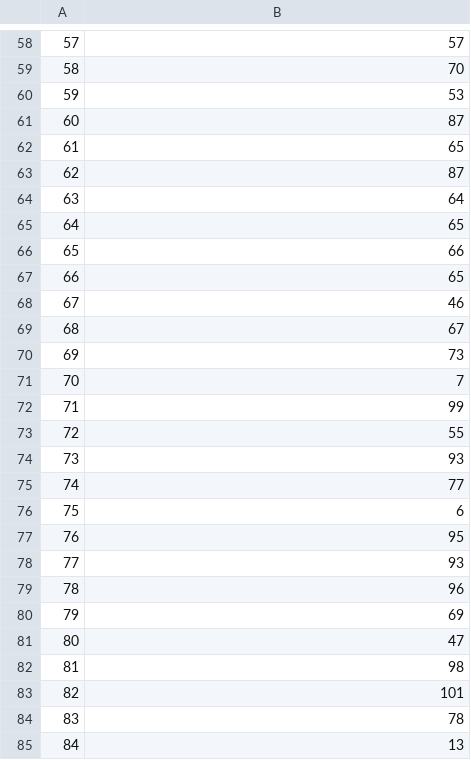
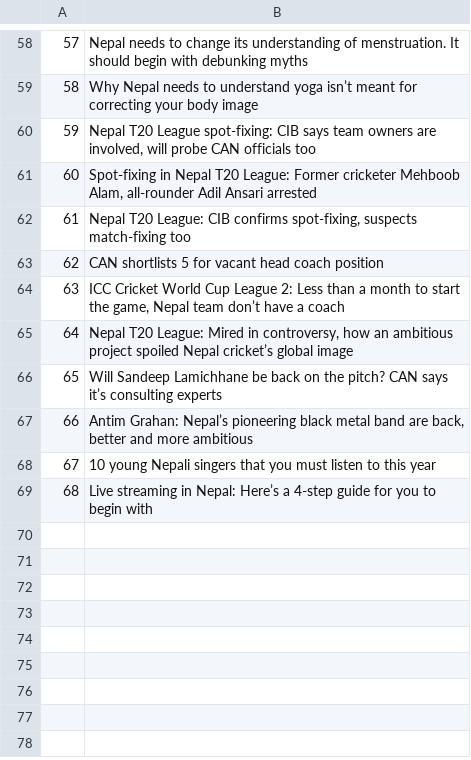
Before and after one commit to Krishnakumarshrestha/OnlineKhabarNewsScraping, a CSV file: read.csv, drawn as a sheet; only a part is shown, gaps mark what is left out; the diff covers the shown part only.

```diff
--- a/read.csv
+++ b/read.csv
@@ -58,28 +58,12 @@
-"57",57
-"58",70
-"59",53
-"60",87
-"61",65
-"62",87
-"63",64
-"64",65
-"65",66
-"66",65
-"67",46
-"68",67
-"69",73
-"70",7
-"71",99
-"72",55
-"73",93
-"74",77
-"75",6
-"76",95
-"77",93
-"78",96
-"79",69
-"80",47
-"81",98
-"82",101
-"83",78
-"84",13
+"57","Nepal needs to change its understanding of menstruation. It should begin with debunking myths"
+"58","Why Nepal needs to understand yoga isn’t meant for correcting your body image"
+"59","Nepal T20 League spot-fixing: CIB says team owners are involved, will probe CAN officials too"
+"60","Spot-fixing in Nepal T20 League: Former cricketer Mehboob Alam, all-rounder Adil Ansari arrested"
+"61","Nepal T20 League: CIB confirms spot-fixing, suspects match-fixing too"
+"62","CAN shortlists 5 for vacant head coach position"
+"63","ICC Cricket World Cup League 2: Less than a month to start the game, Nepal team don’t have a coach "
+"64","Nepal T20 League: Mired in controversy, how an ambitious project spoiled Nepal cricket’s global image"
+"65","Will Sandeep Lamichhane be back on the pitch? CAN says it’s consulting experts"
+"66","Antim Grahan: Nepal’s pioneering black metal band are back, better and more ambitious "
+"67","10 young Nepali singers that you must listen to this year "
+"68","Live streaming in Nepal: Here’s a 4-step guide for you to begin with "
```
Also changed, not shown: 4 removed rows and 56 edited cells elsewhere in this file, 1 other file.
